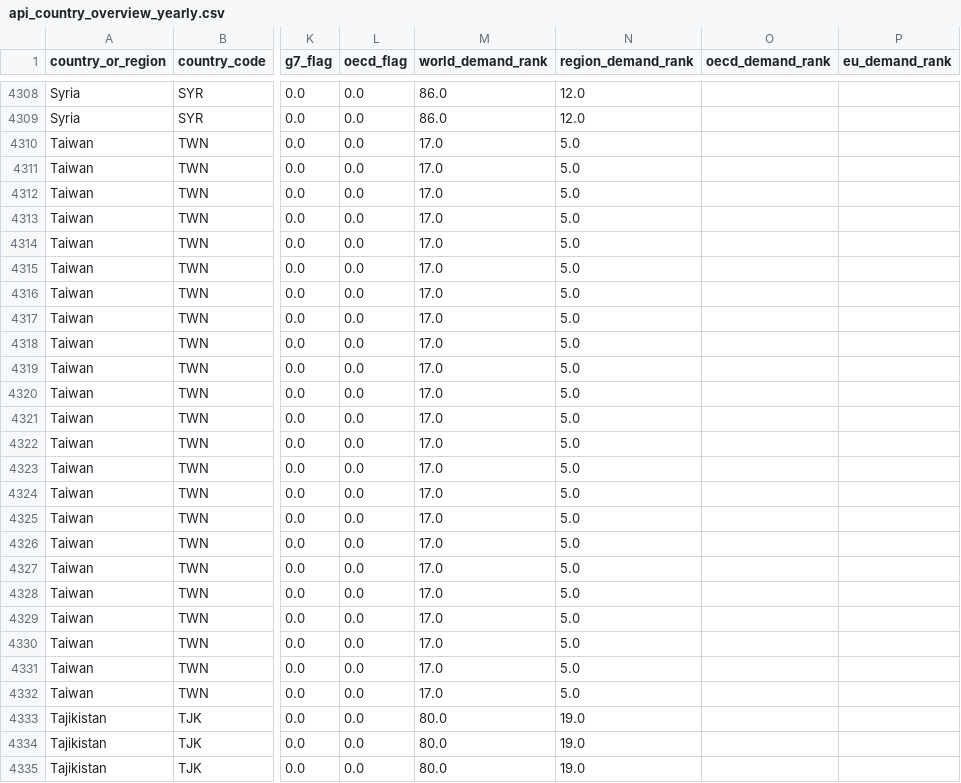
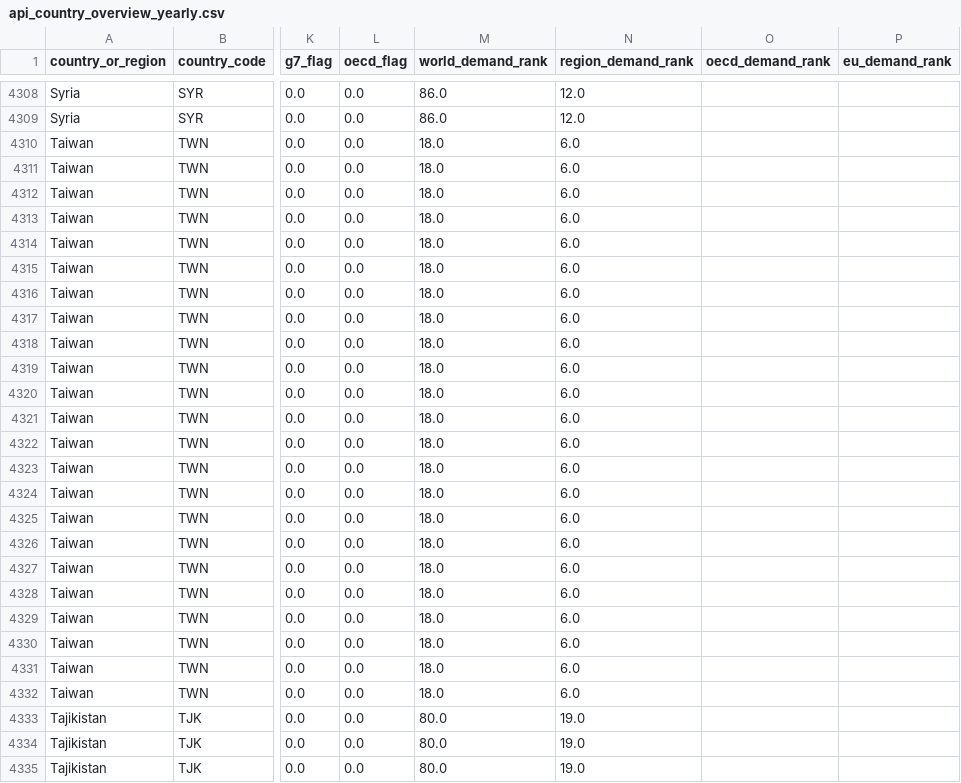
Before and after one commit to ember-climate/ember-data-api, a CSV file: data/api_country_overview_yearly.csv, drawn as a sheet; only a part is shown, gaps mark what is left out; the diff covers the shown part only; the diff names each change by its address in the sheet, - before the commit and + after, or states it on an @@ line.

```diff
--- a/data/api_country_overview_yearly.csv
+++ b/data/api_country_overview_yearly.csv
-M4310:M4332 (world_demand_rank): 17.0
+M4310:M4332 (world_demand_rank): 18.0
-N4310:N4332 (region_demand_rank): 5.0
+N4310:N4332 (region_demand_rank): 6.0
```
Also changed, not shown: 67 edited cells elsewhere in this file, data/api_country_overview_monthly.csv, 1 other file.
